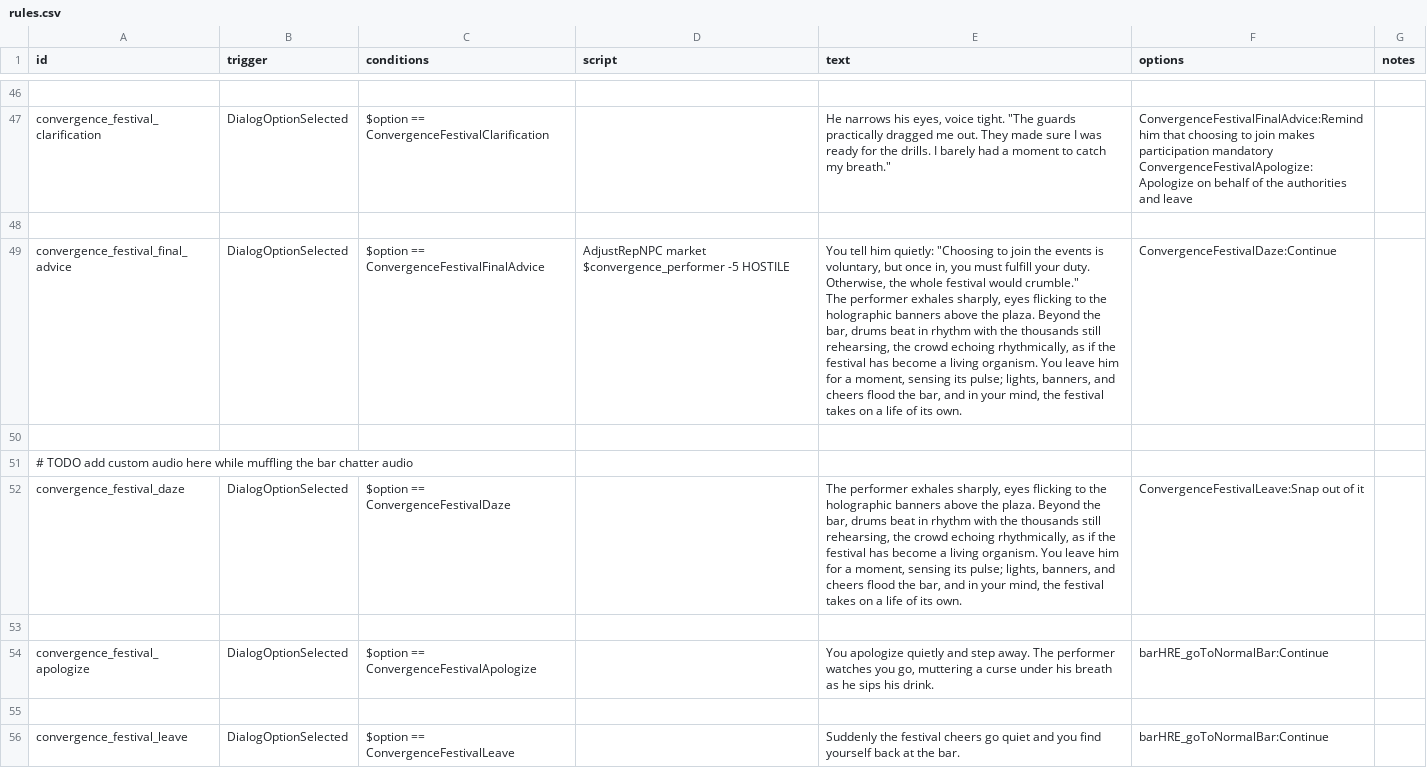
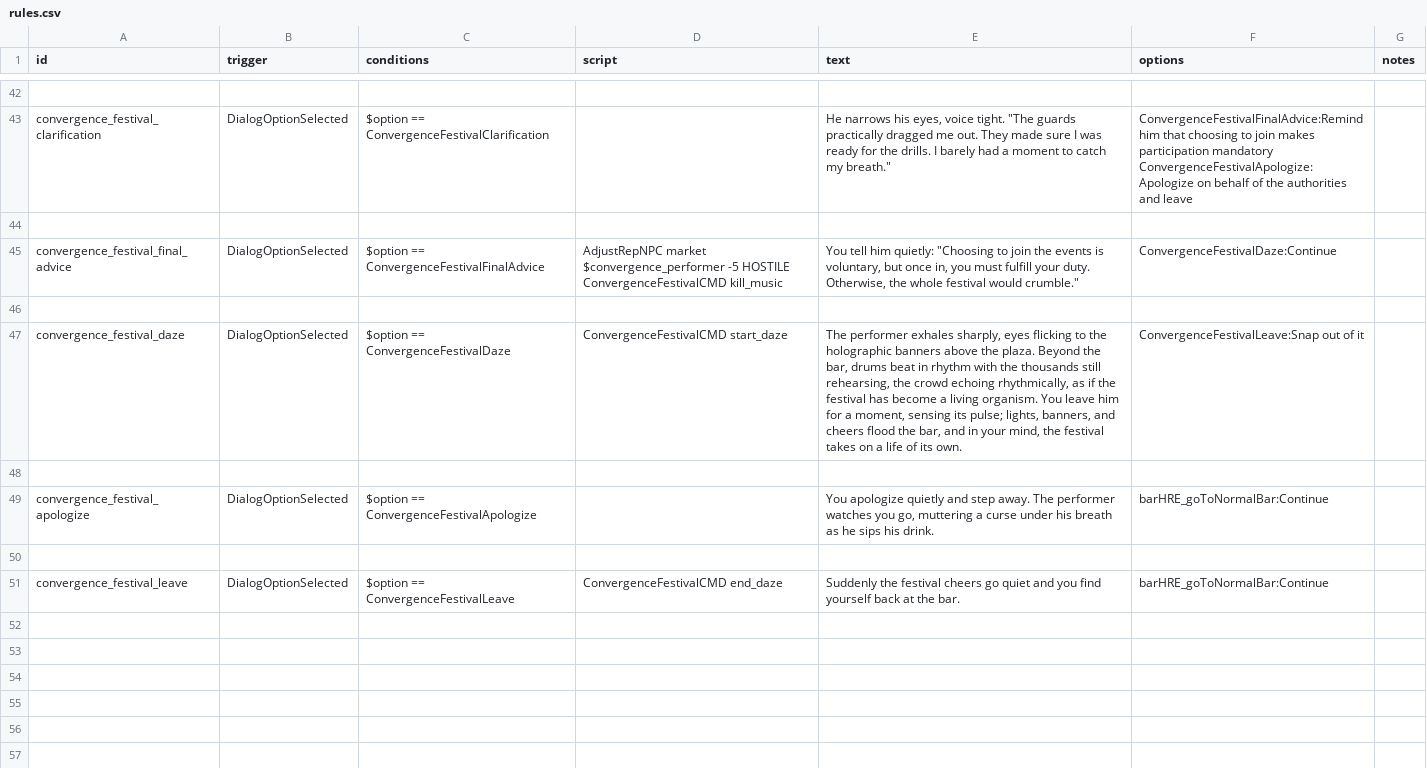
Before and after one commit to WolframSegler/LTV_Economy, a CSV file: data/campaign/rules.csv, drawn as a sheet; only a part is shown, gaps mark what is left out; the diff covers the shown part only.

```diff
--- a/data/campaign/rules.csv
+++ b/data/campaign/rules.csv
@@ -76,7 +72,6 @@ ConvergenceFestivalApologize:Apologize on behalf of the authorities and leave",
 
-convergence_festival_final_advice,DialogOptionSelected,$option == ConvergenceFestivalFinalAdvice,AdjustRepNPC market $convergence_performer -5 HOSTILE,"You tell him quietly: ""Choosing to join the events is voluntary, but once in, you must fulfill your duty. Otherwise, the whole festival would crumble.""
-The performer exhales sharply, eyes flicking to the holographic banners above the plaza. Beyond the bar, drums beat in rhythm with the thousands still rehearsing, the crowd echoing rhythmically, as if the festival has become a living organism. You leave him for a moment, sensing its pulse; lights, banners, and cheers flood the bar, and in your mind, the festival takes on a life of its own.",ConvergenceFestivalDaze:Continue,
+convergence_festival_final_advice,DialogOptionSelected,$option == ConvergenceFestivalFinalAdvice,"AdjustRepNPC market $convergence_performer -5 HOSTILE
+ConvergenceFestivalCMD kill_music","You tell him quietly: ""Choosing to join the events is voluntary, but once in, you must fulfill your duty. Otherwise, the whole festival would crumble.""",ConvergenceFestivalDaze:Continue,
 
-# TODO add custom audio here while muffling the bar chatter audio,,,,,,
-convergence_festival_daze,DialogOptionSelected,$option == ConvergenceFestivalDaze,,"The performer exhales sharply, eyes flicking to the holographic banners above the plaza. Beyond the bar, drums beat in rhythm with the thousands still rehearsing, the crowd echoing rhythmically, as if the festival has become a living organism. You leave him for a moment, sensing its pulse; lights, banners, and cheers flood the bar, and in your mind, the festival takes on a life of its own.",ConvergenceFestivalLeave:Snap out of it,
+convergence_festival_daze,DialogOptionSelected,$option == ConvergenceFestivalDaze,"ConvergenceFestivalCMD start_daze","The performer exhales sharply, eyes flicking to the holographic banners above the plaza. Beyond the bar, drums beat in rhythm with the thousands still rehearsing, the crowd echoing rhythmically, as if the festival has become a living organism. You leave him for a moment, sensing its pulse; lights, banners, and cheers flood the bar, and in your mind, the festival takes on a life of its own.",ConvergenceFestivalLeave:Snap out of it,
 
@@ -84,2 +79,2 @@ convergence_festival_apologize,DialogOptionSelected,$option == ConvergenceFestiv
 
-convergence_festival_leave,DialogOptionSelected,$option == ConvergenceFestivalLeave,,"Suddenly the festival cheers go quiet and you find yourself back at the bar.",barHRE_goToNormalBar:Continue,
+convergence_festival_leave,DialogOptionSelected,$option == ConvergenceFestivalLeave,ConvergenceFestivalCMD end_daze,"Suddenly the festival cheers go quiet and you find yourself back at the bar.",barHRE_goToNormalBar:Continue,
```
Also changed, not shown: 4 removed rows and 8 edited cells elsewhere in this file, 6 other files.
